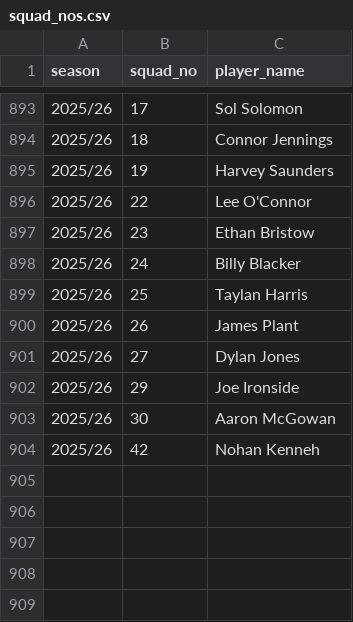
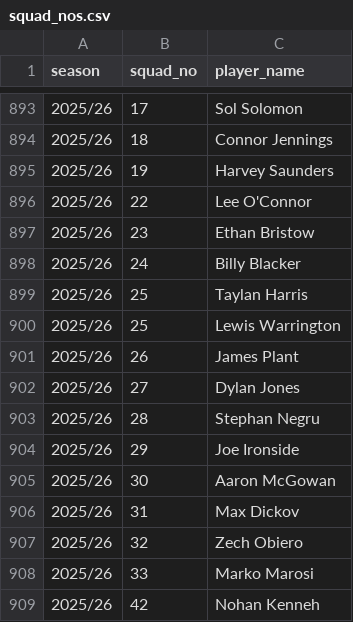
Before and after one commit to petebrown/complete-record, a CSV file: squad_nos/squad_nos.csv, drawn as a sheet; only a part is shown, gaps mark what is left out.

Commit message:
added new players to squad list

```diff
--- a/squad_nos/squad_nos.csv
+++ b/squad_nos/squad_nos.csv
@@ -899,6 +899,11 @@ season,squad_no,player_name
 2025/26,25,Taylan Harris
+2025/26,25,Lewis Warrington
 2025/26,26,James Plant
 2025/26,27,Dylan Jones
+2025/26,28,Stephan Negru
 2025/26,29,Joe Ironside
 2025/26,30,Aaron McGowan
+2025/26,31,Max Dickov
+2025/26,32,Zech Obiero
+2025/26,33,Marko Marosi
 2025/26,42,Nohan Kenneh
```
